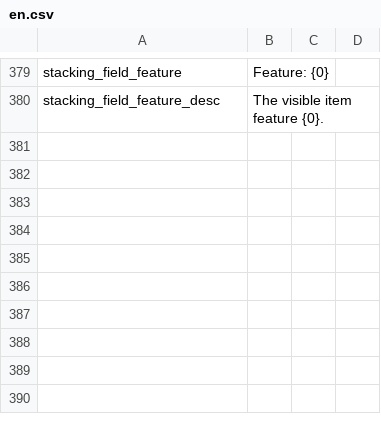
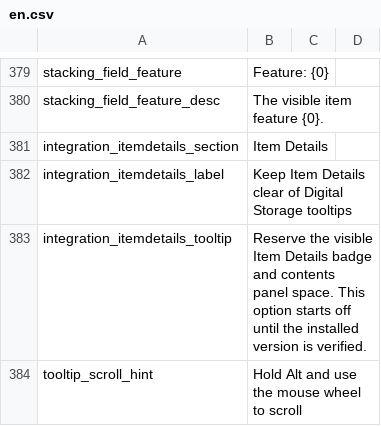
Before and after one commit to Caishangqi/ProbablyStolen-DigitalStorage, a CSV file: packaging/resources/Localization/en.csv, drawn as a sheet; only a part is shown, gaps mark what is left out.

Commit message:
Add grouped tooltip service and terminal hints
Expose tooltip.v1 with native and RGB panels, shared edge and obstacle
placement, and Alt-wheel scrolling. Keep native item tooltip hooks active
on every hover frame and prefer vertical placement when space permits.

Reuse unchanged custom text, measurements and styles. Consolidate layout
work, avoid inactive panels, and keep hidden partition hints from reopening.
Validate scroll geometry before consuming input and refresh the nearest
canvas for each layout.

Add layout and cache regressions, optional Item Details obstacle support,
and player-facing release notes for 0.5.11.

```diff
--- a/packaging/resources/Localization/en.csv
+++ b/packaging/resources/Localization/en.csv
@@ -380 +380,5 @@ stacking_field_feature,Feature: {0}
 stacking_field_feature_desc,The visible item feature {0}.
+integration_itemdetails_section,Item Details
+integration_itemdetails_label,Keep Item Details clear of Digital Storage tooltips
+integration_itemdetails_tooltip,Reserve the visible Item Details badge and contents panel space. This option starts off until the installed version is verified.
+tooltip_scroll_hint,Hold Alt and use the mouse wheel to scroll
```
Also changed, not shown: packaging/resources/Localization/zh.csv, 27 other files.
